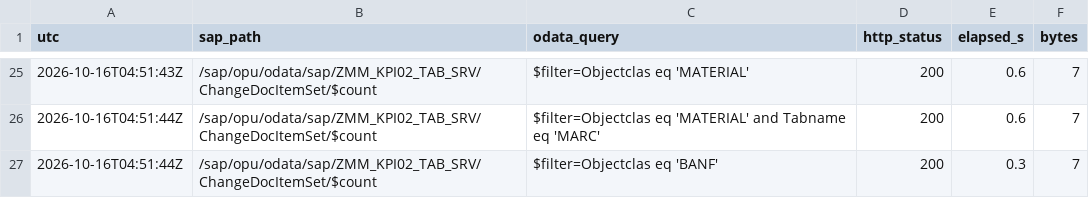
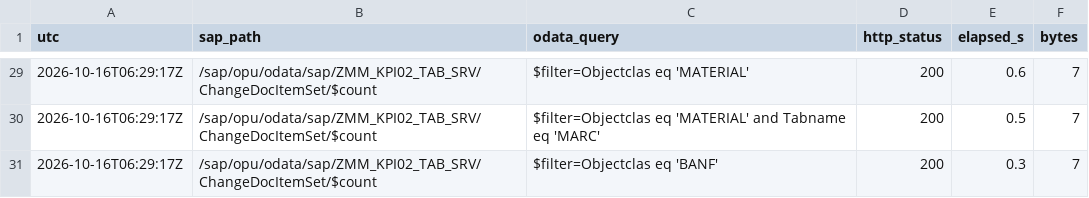
Before and after one commit to nishantk1710/Init-7-8-13-Backend, a CSV file: data-generator/discovery_qa/calls.csv, drawn as a sheet; only a part is shown, gaps mark what is left out; the diff covers the shown part only.

```diff
--- a/data-generator/discovery_qa/calls.csv
+++ b/data-generator/discovery_qa/calls.csv
@@ -25,3 +29,3 @@ utc,sap_path,odata_query,http_status,elapsed_s,bytes
-2026-10-16T04:51:43Z,/sap/opu/odata/sap/ZMM_KPI02_TAB_SRV/ChangeDocItemSet/$count,$filter=Objectclas eq 'MATERIAL',200,0.6,7
-2026-10-16T04:51:44Z,/sap/opu/odata/sap/ZMM_KPI02_TAB_SRV/ChangeDocItemSet/$count,$filter=Objectclas eq 'MATERIAL' and Tabname eq 'MARC',200,0.6,7
-2026-10-16T04:51:44Z,/sap/opu/odata/sap/ZMM_KPI02_TAB_SRV/ChangeDocItemSet/$count,$filter=Objectclas eq 'BANF',200,0.3,7
+2026-10-16T06:29:17Z,/sap/opu/odata/sap/ZMM_KPI02_TAB_SRV/ChangeDocItemSet/$count,$filter=Objectclas eq 'MATERIAL',200,0.6,7
+2026-10-16T06:29:17Z,/sap/opu/odata/sap/ZMM_KPI02_TAB_SRV/ChangeDocItemSet/$count,$filter=Objectclas eq 'MATERIAL' and Tabname eq 'MARC',200,0.5,7
+2026-10-16T06:29:17Z,/sap/opu/odata/sap/ZMM_KPI02_TAB_SRV/ChangeDocItemSet/$count,$filter=Objectclas eq 'BANF',200,0.3,7
```
Also changed, not shown: 4 added rows and 39 edited cells elsewhere in this file, data-generator/discovery/counts.csv, data-generator/discovery/delta_support.csv, 22 other files.
